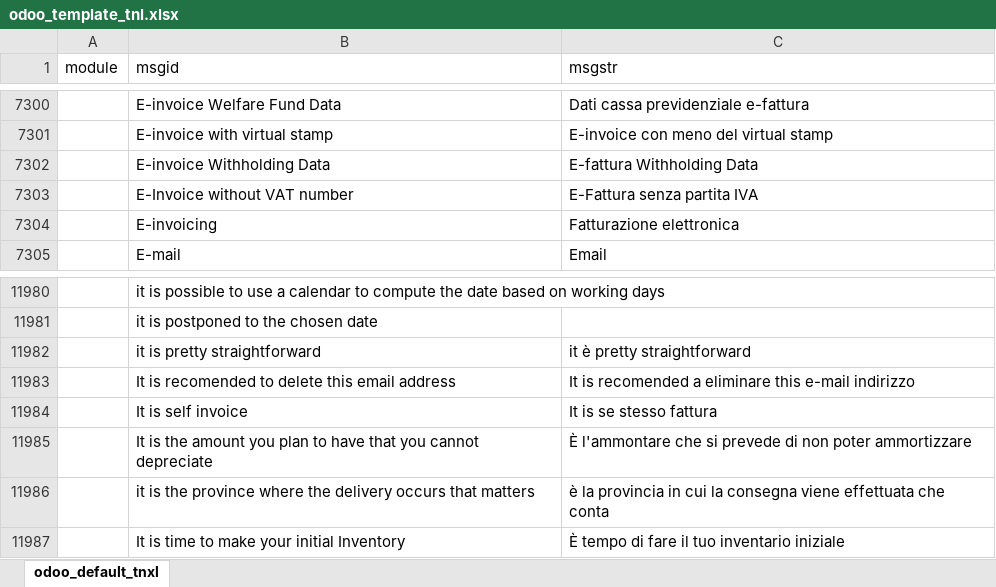
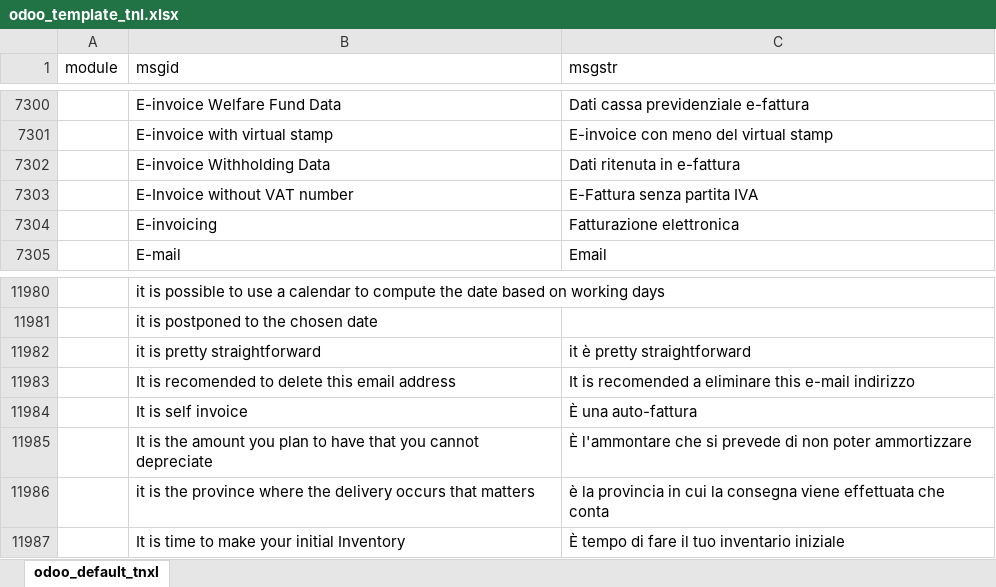
Before and after one commit to zeroincombenze/tools, an Excel workbook: tools/odoo_template_tnl.xlsx, sheet odoo_default_tnxl, drawn as a sheet; only a part is shown, gaps mark what is left out; values as stored, in another font and other column widths than the file's, no borders; the diff covers the shown part only; the diff names each change by its address in the sheet, - before the commit and + after, or states it on an @@ line.

```diff
--- a/tools/odoo_template_tnl.xlsx (sheet odoo_default_tnxl)
+++ b/tools/odoo_template_tnl.xlsx (sheet odoo_default_tnxl)
-C7302 (msgstr): E-fattura Withholding Data
+C7302 (msgstr): Dati ritenuta in e-fattura
-C11984 (msgstr): It is se stesso fattura
+C11984 (msgstr): È una auto-fattura
```
Also changed, not shown: 3 added rows and 5 edited cells elsewhere in this sheet, 16 other files.
